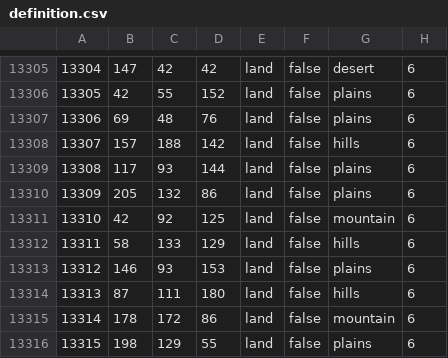
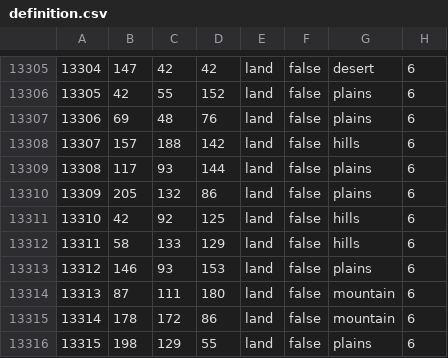
Before and after one commit to kasanakisara/AOR_beta, a CSV file: map/definition.csv, drawn as a sheet; only a part is shown, gaps mark what is left out.

Commit message:
Update definition.csv

```diff
--- a/map/definition.csv
+++ b/map/definition.csv
@@ -13310,6 +13310,6 @@
 13309;205;132;86;land;false;plains;6
-13310;42;92;125;land;false;mountain;6
+13310;42;92;125;land;false;hills;6
 13311;58;133;129;land;false;hills;6
 13312;146;93;153;land;false;plains;6
-13313;87;111;180;land;false;hills;6
+13313;87;111;180;land;false;mountain;6
 13314;178;172;86;land;false;mountain;6
```
